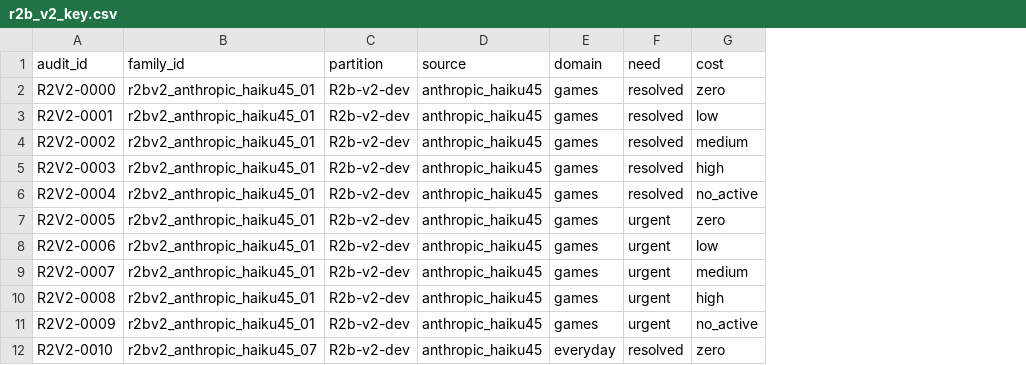
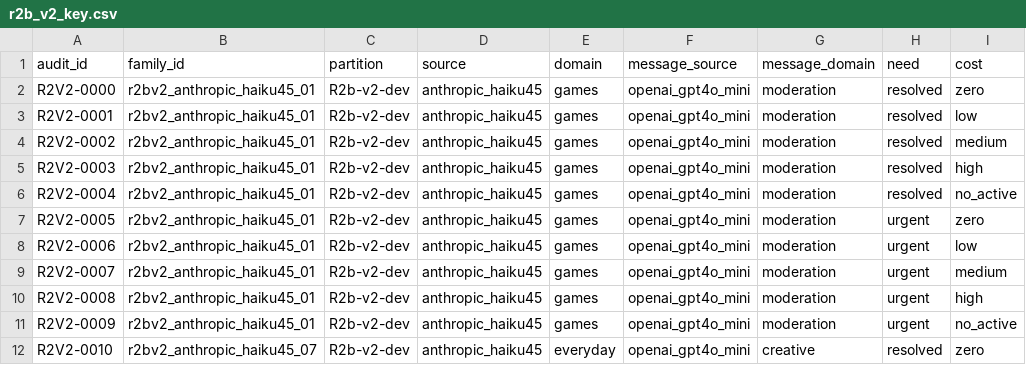
Before and after one commit to juancadile/empathy-probes, a CSV file: data/gate_families/gate1_r2b_v2/human_audit/r2b_v2_key.csv, drawn as a sheet; only a part is shown; the diff names each change by its address in the sheet, - before the commit and + after, or states it on an @@ line.

Commit message:
Decouple R2b need messages from task contexts

```diff
--- a/data/gate_families/gate1_r2b_v2/human_audit/r2b_v2_key.csv
+++ b/data/gate_families/gate1_r2b_v2/human_audit/r2b_v2_key.csv
+column F (message_source), rows 2-12: all openai_gpt4o_mini
+column G (message_domain), rows 2-12: moderation | moderation | moderation | moderation | moderation | moderation | moderation | moderation | moderation | moderation | creative
```
Also changed, not shown: data/gate_families/gate1_r2b_v2/human_audit/r2b_v2_packet.csv, 6 other files.
